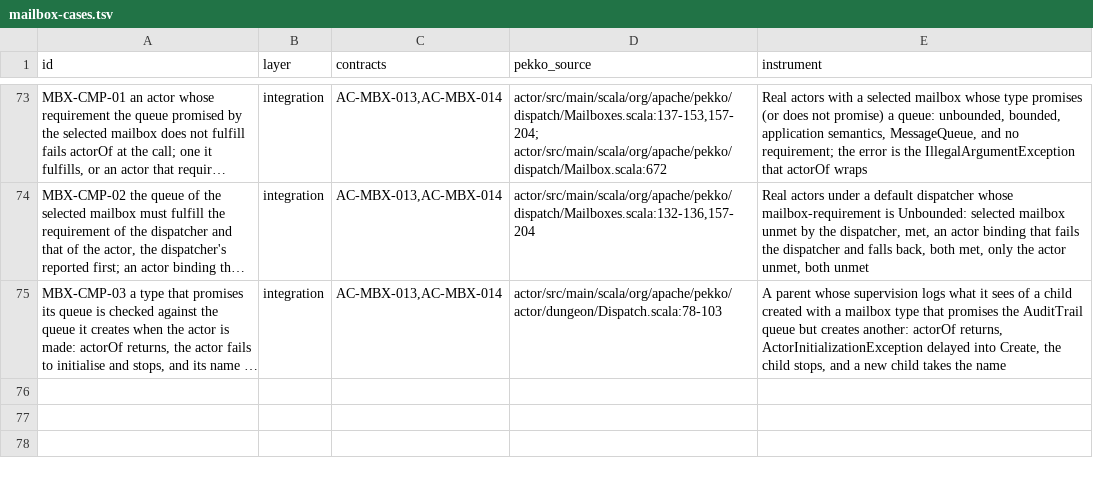
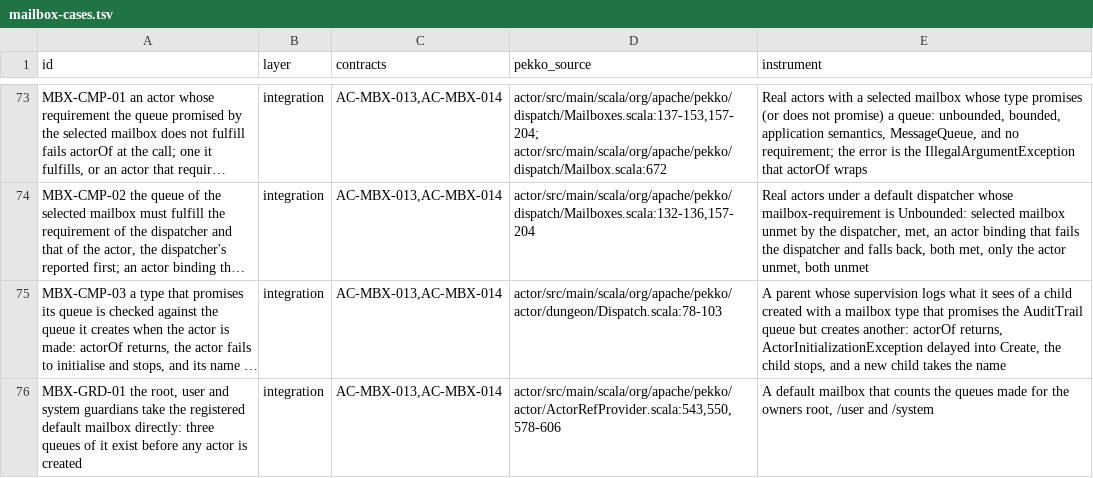
Before and after one commit to getsyntegrity/rakka, a TSV file: cases/oracle-only/mailbox-cases.tsv, drawn as a sheet; only a part is shown, gaps mark what is left out; long unchanged cells end in …; the diff names each change by its address in the sheet, - before the commit and + after, or states it on an @@ line.

```diff
--- a/cases/oracle-only/mailbox-cases.tsv
+++ b/cases/oracle-only/mailbox-cases.tsv
+row 76: MBX-GRD-01 the root, user and system guardians take the registered default mailbox directly: three queues of it exist before any actor is created | integration | AC-MBX-013,AC-MBX-014 | actor/src/main/scala/org/apache/pekko/actor/ActorRefProvider.scala:543,550,578-606 | A default mailbox that counts the queues made for the owners root, /user and /system
```
Also changed, not shown: cases/coverage.tsv, cases/oracle-case-ids.tsv, 15 other files.
